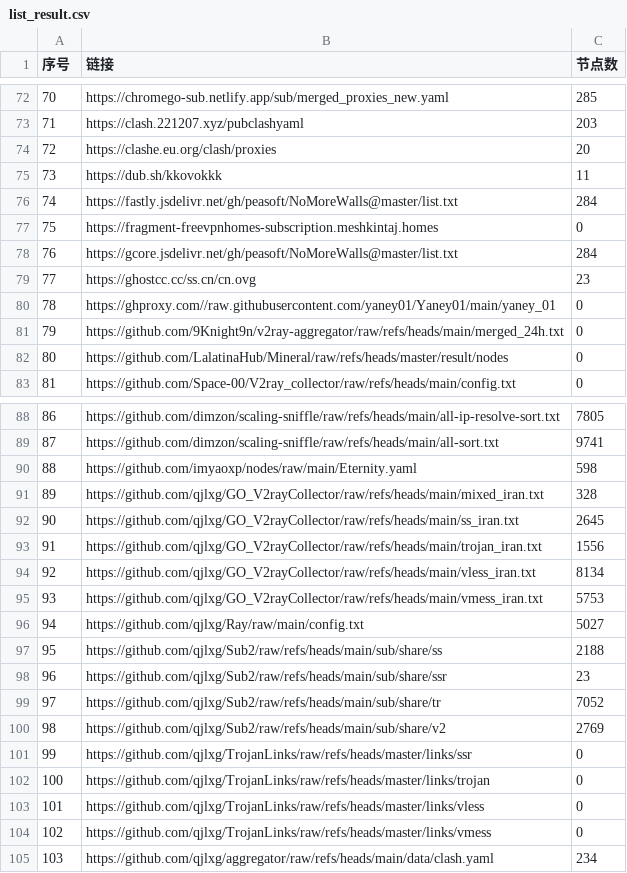
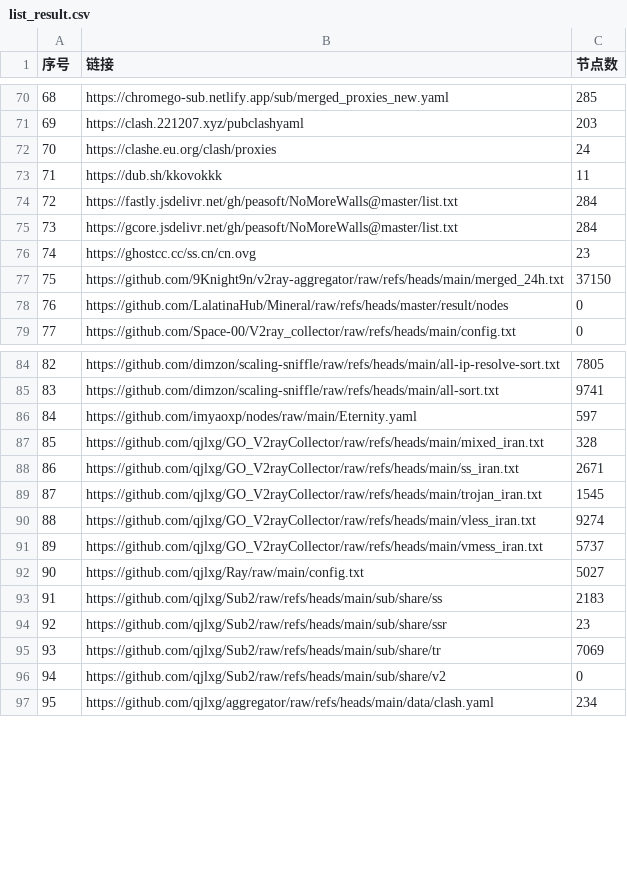
Before and after one commit to qjlxg/ss, a CSV file: list_result.csv, drawn as a sheet; only a part is shown, gaps mark what is left out; removed rows and columns are numbered as before the commit, all else as after; the diff covers the shown part only; the diff names each change by its address in the sheet, - before the commit and + after, or states it on an @@ line.

```diff
--- a/list_result.csv
+++ b/list_result.csv
@@ column A (序号) renumbered between rows 64 and 769 @@
-C72 (节点数): 20
+C72 (节点数): 24
-row 77: 75 | https://fragment-freevpnhomes-subscription.meshkintaj.homes | 0
-row 80: 78 | https://ghproxy.com//raw.githubusercontent.com/yaney01/Yaney01/main/yaney_01 | 0
-C77 (节点数): 0
+C77 (节点数): 37150
-C86 (节点数): 598
+C86 (节点数): 597
-C88 (节点数): 2645
+C88 (节点数): 2671
-C89 (节点数): 1556
+C89 (节点数): 1545
-C90 (节点数): 8134
+C90 (节点数): 9274
-C91 (节点数): 5753
+C91 (节点数): 5737
-C93 (节点数): 2188
+C93 (节点数): 2183
-C95 (节点数): 7052
+C95 (节点数): 7069
-C96 (节点数): 2769
+C96 (节点数): 0
-row 101: 99 | https://github.com/qjlxg/TrojanLinks/raw/refs/heads/master/links/ssr | 0
-row 102: 100 | https://github.com/qjlxg/TrojanLinks/raw/refs/heads/master/links/trojan | 0
-row 103: 101 | https://github.com/qjlxg/TrojanLinks/raw/refs/heads/master/links/vless | 0
-row 104: 102 | https://github.com/qjlxg/TrojanLinks/raw/refs/heads/master/links/vmess | 0
```
Also changed, not shown: 8 removed rows and 135 edited cells elsewhere in this file, 21 other files.
